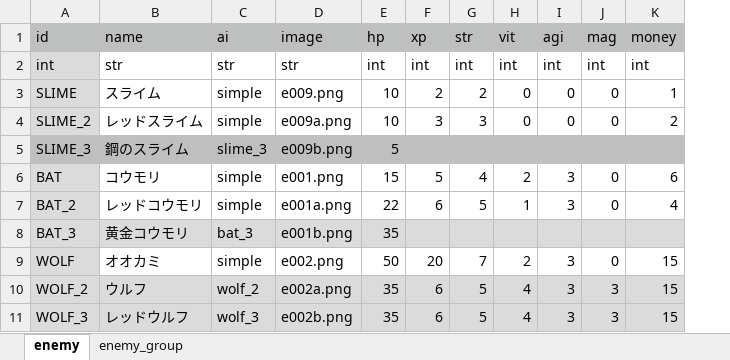
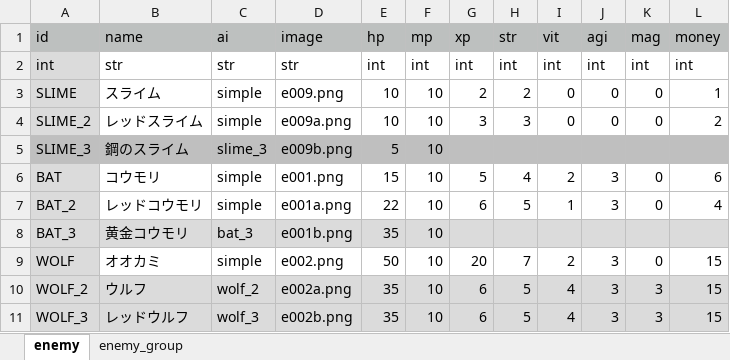
Before and after one commit to syun77/TournRPG, an Excel workbook: docs/enemy.xlsx, sheet enemy, drawn as a sheet; only a part is shown; values as stored, in another font and other column widths than the file's, no borders; the diff names each change by its address in the sheet, - before the commit and + after, or states it on an @@ line.

```diff
--- a/docs/enemy.xlsx (sheet enemy)
+++ b/docs/enemy.xlsx (sheet enemy)
+column F (mp), rows 2-11: int | 10 | 10 | 10 | 10 | 10 | 10 | 10 | 10 | 10
```
Also changed, not shown: 6 other files.
